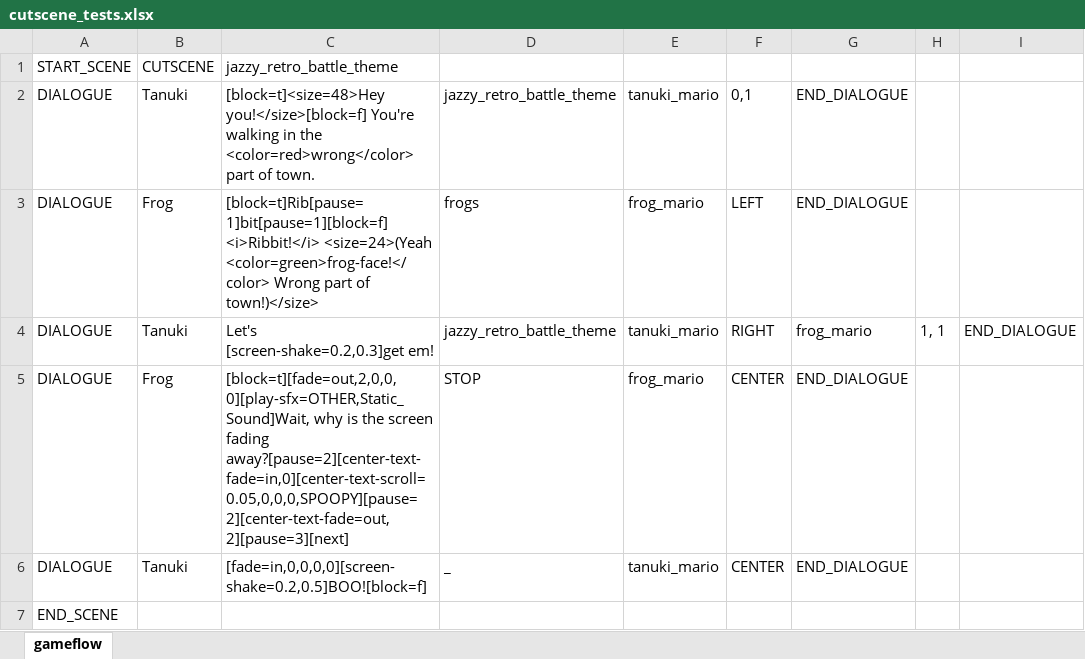
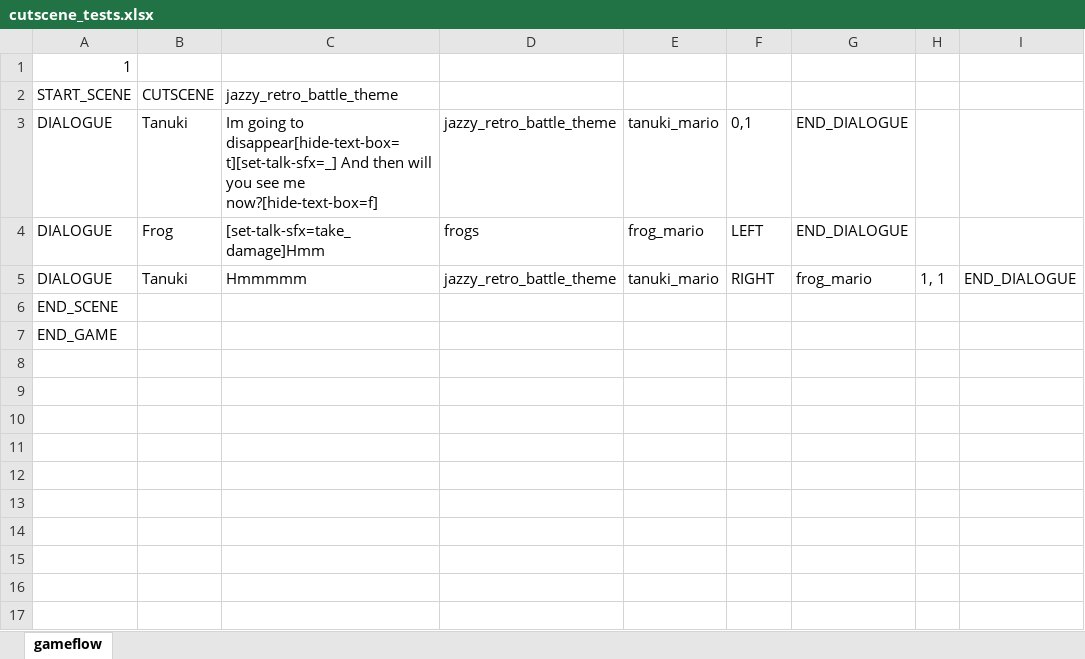
Before and after one commit to Fangee/typocrypha, an Excel workbook: Typocrypha/Assets/excel/cutscene_tests.xlsx, sheet gameflow, drawn as a sheet; values as stored, in another font and other column widths than the file's, no borders; removed rows and columns are numbered as before the commit, all else as after; the diff names each change by its address in the sheet, - before the commit and + after, or states it on an @@ line.

Commit message:
Added more text events
Added hiding/showing the text box.
Added changing the talking sfx.

```diff
--- a/Typocrypha/Assets/excel/cutscene_tests.xlsx (sheet gameflow)
+++ b/Typocrypha/Assets/excel/cutscene_tests.xlsx (sheet gameflow)
+row 1: 1
-C3: [block=t]<size=48>Hey you!</size>[block=f] You're walking in the <color=red>wrong</color> part of town.
+C3: Im going to disappear[hide-text-box=t][set-talk-sfx=_] And then will you see me now?[hide-text-box=f]
-C4: [block=t]Rib[pause=1]bit[pause=1][block=f] <i>Ribbit!</i> <size=24>(Yeah <color=green>frog-face!</color> Wrong part of town!)</size>
+C4: [set-talk-sfx=take_damage]Hmm
-C5: Let's [screen-shake=0.2,0.3]get em!
+C5: Hmmmmm
-row 5: DIALOGUE | Frog | [block=t][fade=out,2,0,0,0][play-sfx=OTHER,Static_Sound]Wait, why is the screen fading away?[pause=2][center-text-fade=in,0][center-text-scroll=0.05,0,0,0,SPOOPY][pause=2][center-text-fade=out,2][pause=3][next] | STOP | frog_mario | CENTER | END_DIALOGUE
-row 6: DIALOGUE | Tanuki | [fade=in,0,0,0,0][screen-shake=0.2,0.5]BOO![block=f] | _ | tanuki_mario | CENTER | END_DIALOGUE
+row 7: END_GAME
```
Also changed, not shown: Typocrypha/Assets/excel/episode1_cutscene1.xlsx, 28 other files.
